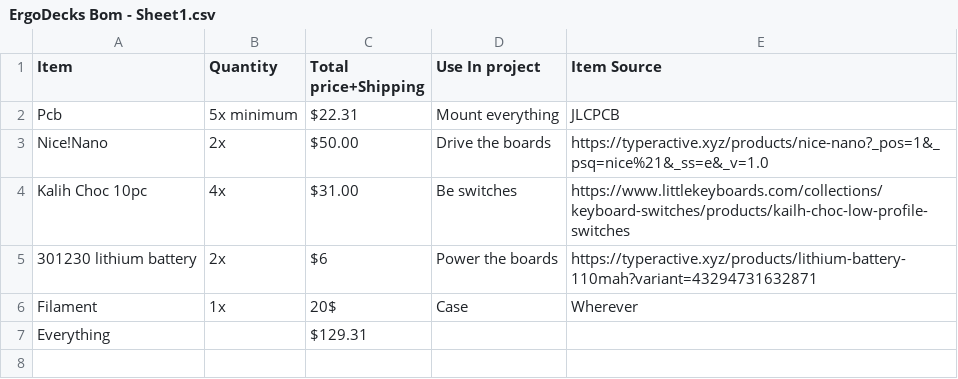
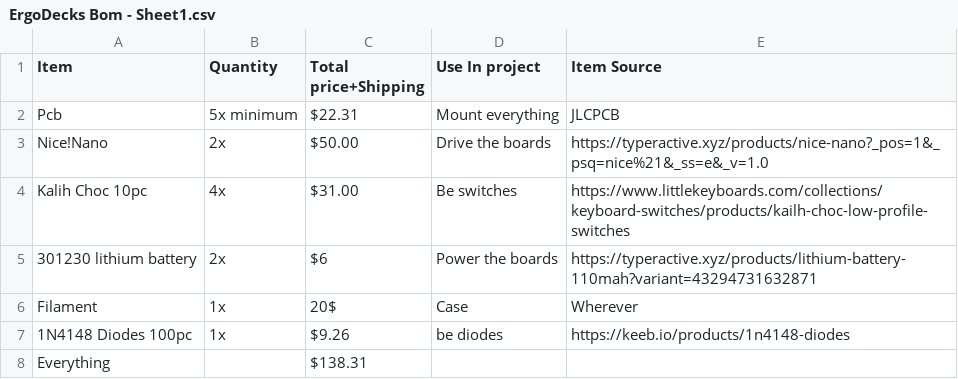
Before and after one commit to meepodeep/ErgoDecks, a CSV file: ErgoDecks Bom - Sheet1.csv, drawn as a sheet.

Commit message:
Add files via upload

```diff
--- a/ErgoDecks Bom - Sheet1.csv
+++ b/ErgoDecks Bom - Sheet1.csv
@@ -6,2 +6,3 @@ Kalih Choc 10pc,4x,$31.00,Be switches,https://www.littlekeyboards.com/collection
 Filament,1x,20$,Case,Wherever
-Everything,,$129.31,,
+1N4148 Diodes 100pc,1x,$9.26,be diodes,https://keeb.io/products/1n4148-diodes
+Everything,,$138.31,,
```
